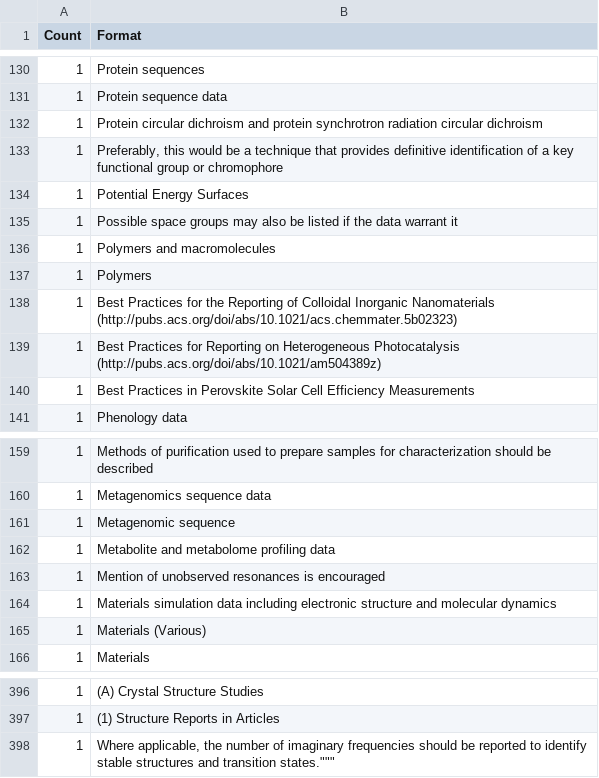
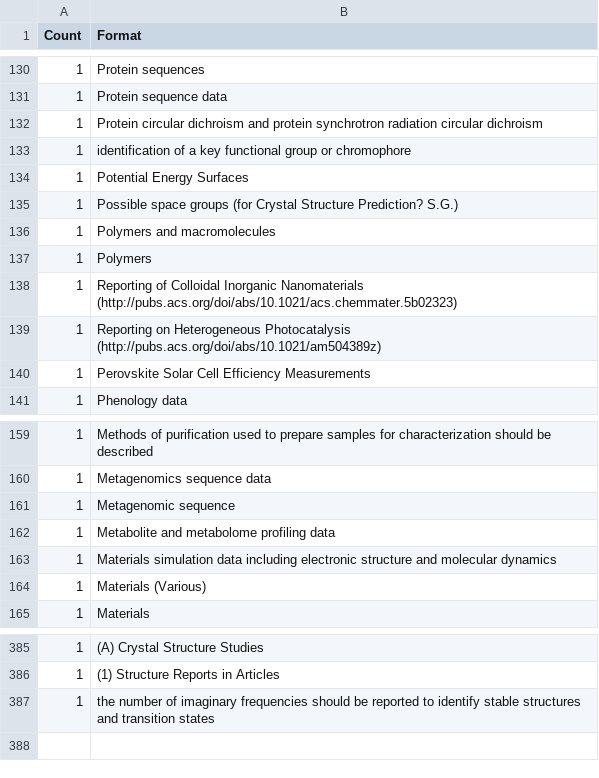
Before and after one commit to sauliusg/Journal-Research-Data-Policy, a TSV file: data/analysis/saulius-generate-overview/formats-EDITED.tsv, drawn as a sheet; only a part is shown, gaps mark what is left out; the diff covers the shown part only.

Commit message:
Removing the spurious data descriptions.

```diff
--- a/data/analysis/saulius-generate-overview/formats-EDITED.tsv
+++ b/data/analysis/saulius-generate-overview/formats-EDITED.tsv
@@ -132,10 +132,10 @@ Count	Format
 1	Protein circular dichroism and protein synchrotron radiation circular dichroism
-1	Preferably, this would be a technique that provides definitive identification of a key functional group or chromophore
+1	identification of a key functional group or chromophore
 1	Potential Energy Surfaces
-1	Possible space groups may also be listed if the data warrant it
+1	Possible space groups (for Crystal Structure Prediction? S.G.)
 1	Polymers and macromolecules
 1	Polymers
-1	Best Practices for the Reporting of Colloidal Inorganic Nanomaterials (http://pubs.acs.org/doi/abs/10.1021/acs.chemmater.5b02323)
-1	Best Practices for Reporting on Heterogeneous Photocatalysis (http://pubs.acs.org/doi/abs/10.1021/am504389z)
-1	Best Practices in Perovskite Solar Cell Efficiency Measurements
+1	Reporting of Colloidal Inorganic Nanomaterials (http://pubs.acs.org/doi/abs/10.1021/acs.chemmater.5b02323)
+1	Reporting on Heterogeneous Photocatalysis (http://pubs.acs.org/doi/abs/10.1021/am504389z)
+1	Perovskite Solar Cell Efficiency Measurements
 1	Phenology data
@@ -162,3 +162,2 @@ Count	Format
 1	Metabolite and metabolome profiling data
-1	Mention of unobserved resonances is encouraged
 1	Materials simulation data including electronic structure and molecular dynamics
@@ -397,2 +386,2 @@ Count	Format
 1	(1) Structure Reports in Articles
-1	Where applicable, the number of imaginary frequencies should be reported to identify stable structures and transition states."""
+1	the number of imaginary frequencies should be reported to identify stable structures and transition states
```
Also changed, not shown: 10 removed rows and 3 edited cells elsewhere in this file.
